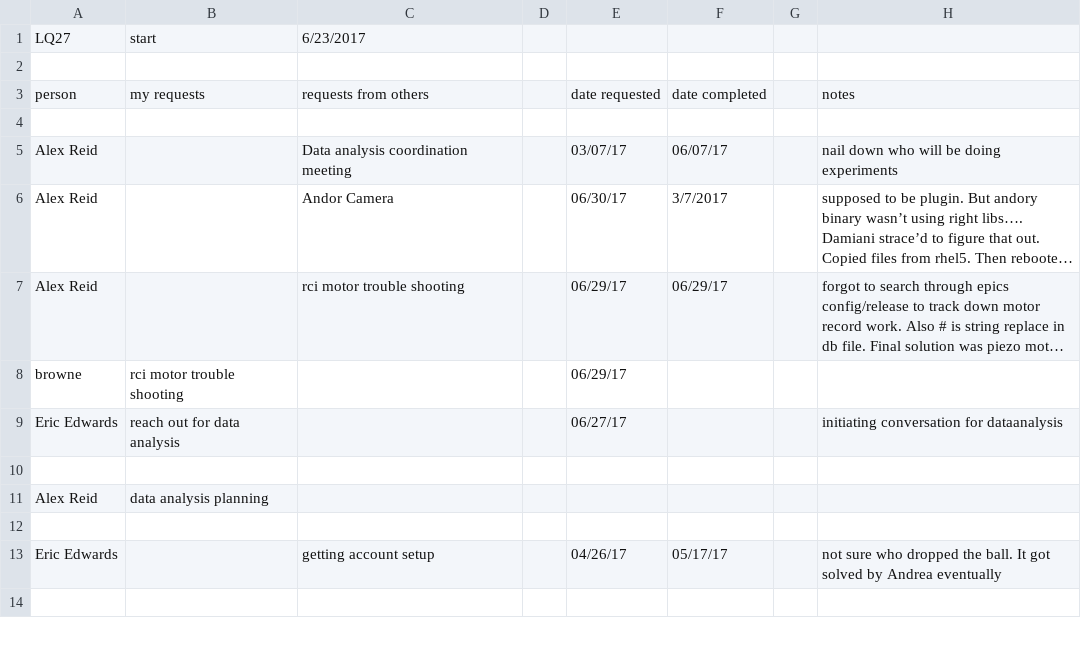
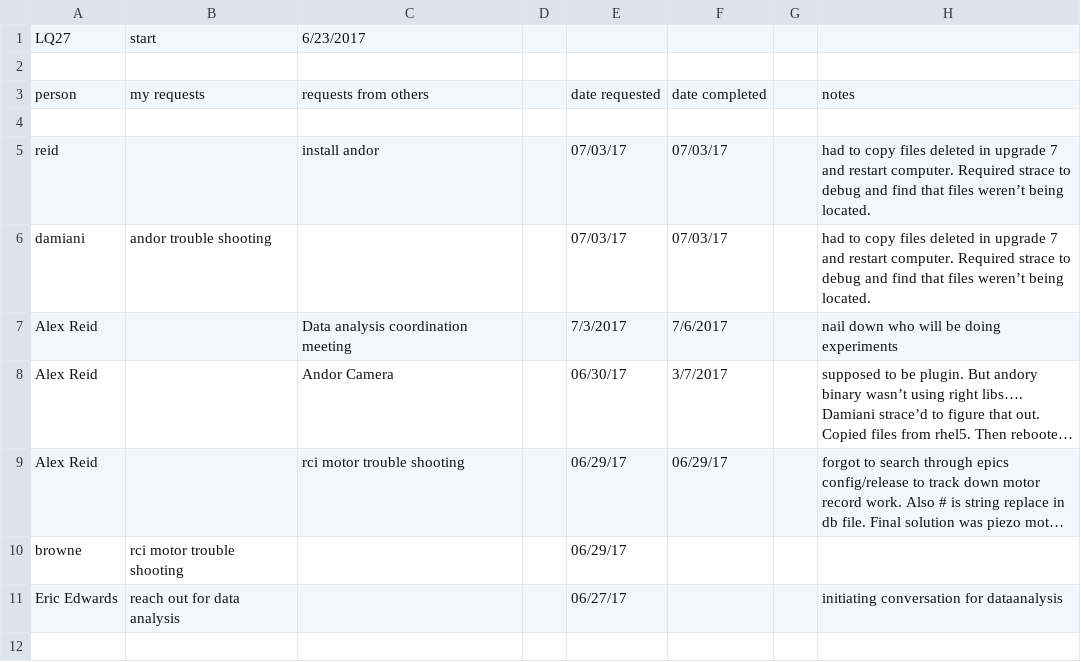
Before and after one commit to sioan/softXRayDataAndControls, a CSV file: taskManagement/LQ27.csv, drawn as a sheet; only a part is shown; the shorter side is filled out with more unchanged rows; long unchanged cells end in …; addresses are those after the commit; the diff names each change by its address in the sheet, - before the commit and + after, or states it on an @@ line.

```diff
--- a/taskManagement/LQ27.csv
+++ b/taskManagement/LQ27.csv
+row 5: reid |  | install andor |  | 07/03/17 | 07/03/17 |  | had to copy files deleted in upgrade 7 and restart computer. Required strace to debug and find that files weren’t being located.
+row 6: damiani | andor trouble shooting |  |  | 07/03/17 | 07/03/17 |  | had to copy files deleted in upgrade 7 and restart computer. Required strace to debug and find that files weren’t being located.
-E7: 03/07/17
+E7: 7/3/2017
-F7: 06/07/17
+F7: 7/6/2017
```
Also changed, not shown: taskManagement/generalUncatogorizedTasks.csv.
